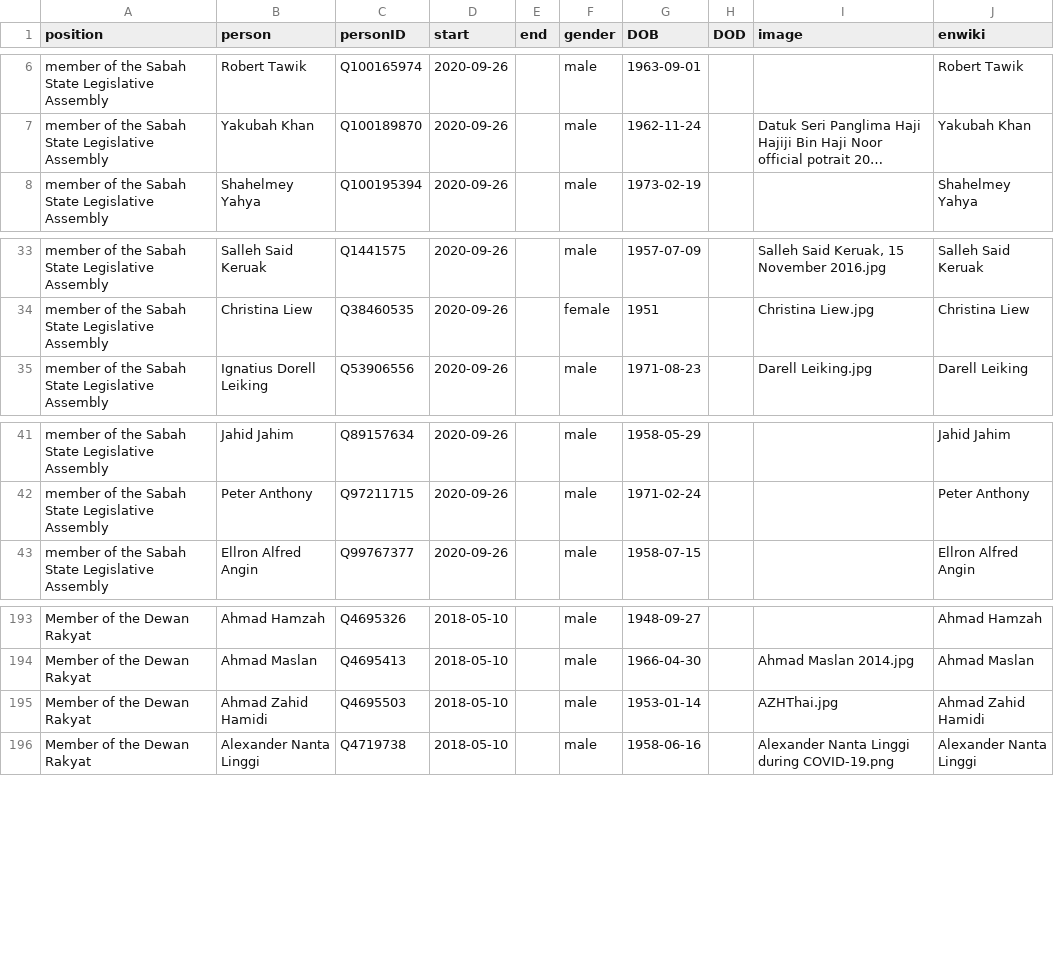
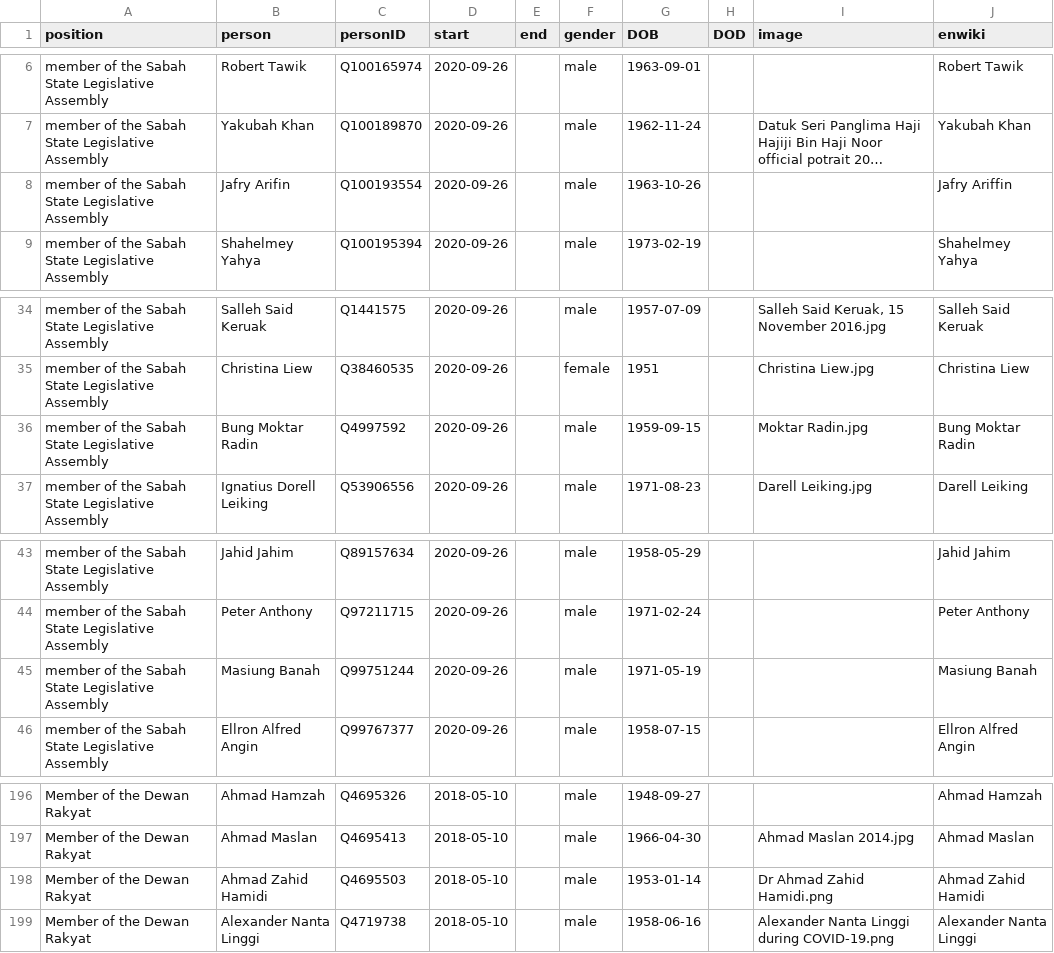
Before and after one commit to every-politician-scrapers/malaysia-ministers, a CSV file: html/legislators.csv, drawn as a sheet; only a part is shown, gaps mark what is left out; long unchanged cells end in …; addresses are those after the commit; the diff names each change by its address in the sheet, - before the commit and + after, or states it on an @@ line.

```diff
--- a/html/legislators.csv
+++ b/html/legislators.csv
+row 8: member of the Sabah State Legislative Assembly | Jafry Arifin | Q100193554 | 2020-09-26 |  | male | 1963-10-26 |  |  | Jafry Ariffin
+row 36: member of the Sabah State Legislative Assembly | Bung Moktar Radin | Q4997592 | 2020-09-26 |  | male | 1959-09-15 |  | Moktar Radin.jpg | Bung Moktar Radin
+row 45: member of the Sabah State Legislative Assembly | Masiung Banah | Q99751244 | 2020-09-26 |  | male | 1971-05-19 |  |  | Masiung Banah
-I198 (image): AZHThai.jpg
+I198 (image): Dr Ahmad Zahid Hamidi.png
```
Also changed, not shown: html/family.csv, html/holders21.csv.
